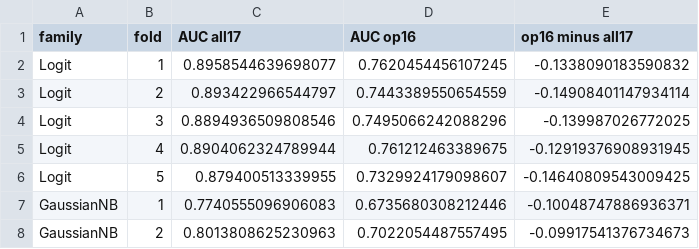
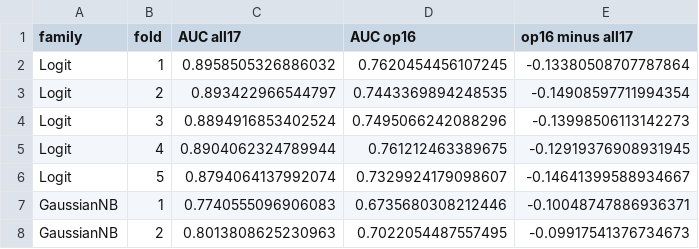
Before and after one commit to lyd-sg/dsa211, a CSV file: artifacts/prd_v3_6/all17_vs_operational16_folds.csv, drawn as a sheet; only a part is shown.

```diff
--- a/artifacts/prd_v3_6/all17_vs_operational16_folds.csv
+++ b/artifacts/prd_v3_6/all17_vs_operational16_folds.csv
@@ -1,7 +1,7 @@
 family,fold,AUC all17,AUC op16,op16 minus all17
-Logit,1,0.8958544639698077,0.7620454456107245,-0.1338090183590832
-Logit,2,0.893422966544797,0.7443389550654559,-0.14908401147934114
-Logit,3,0.8894936509808546,0.7495066242088296,-0.139987026772025
+Logit,1,0.8958505326886032,0.7620454456107245,-0.13380508707787864
+Logit,2,0.893422966544797,0.7443369894248535,-0.14908597711994354
+Logit,3,0.8894916853402524,0.7495066242088296,-0.13998506113142273
 Logit,4,0.8904062324789944,0.761212463389675,-0.12919376908931945
-Logit,5,0.879400513339955,0.7329924179098607,-0.14640809543009425
+Logit,5,0.8794064137992074,0.7329924179098607,-0.14641399588934667
 GaussianNB,1,0.7740555096906083,0.6735680308212446,-0.10048747886936371
```
Also changed, not shown: artifacts/prd_v3_6/all17_vs_operational16.csv, artifacts/prd_v3_6/all_attempt_fold_scores.csv, 11 other files.
